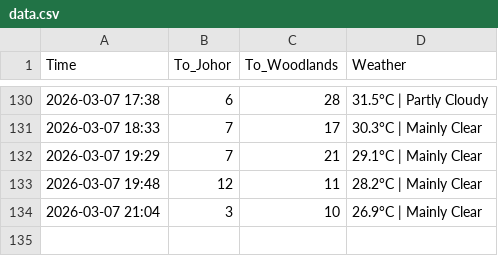
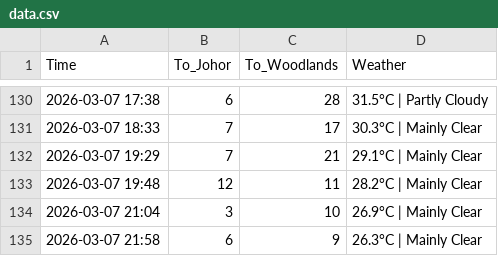
Before and after one commit to shimeichan88/Jamsniper, a CSV file: data.csv, drawn as a sheet; only a part is shown, gaps mark what is left out; the diff names each change by its address in the sheet, - before the commit and + after, or states it on an @@ line.

Commit message:
🚦 Auto-update traffic data

```diff
--- a/data.csv
+++ b/data.csv
+row 135: 2026-03-07 21:58 | 6 | 9 | 26.3°C | Mainly Clear
```
Also changed, not shown: 1 other file.
